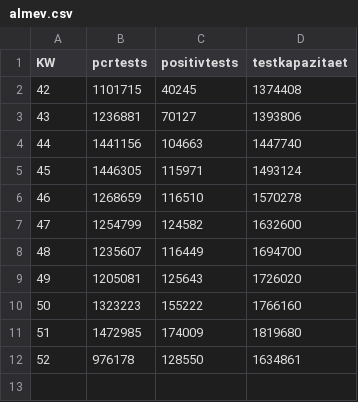
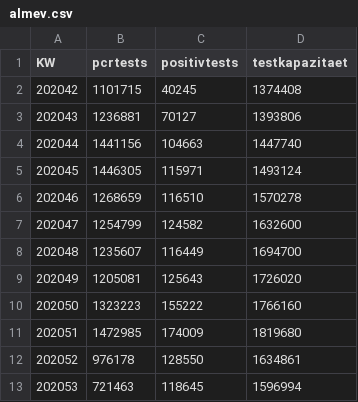
Before and after one commit to zidatalab/covid19dashboard, a CSV file: data/almev.csv, drawn as a sheet; the diff names each change by its address in the sheet, - before the commit and + after, or states it on an @@ line.

```diff
--- a/data/almev.csv
+++ b/data/almev.csv
@@ column A (KW) renumbered between rows 2 and 12 @@
+row 13: 202053 | 721463 | 118645 | 1596994
```
Also changed, not shown: data/rki_ifsg.csv.
